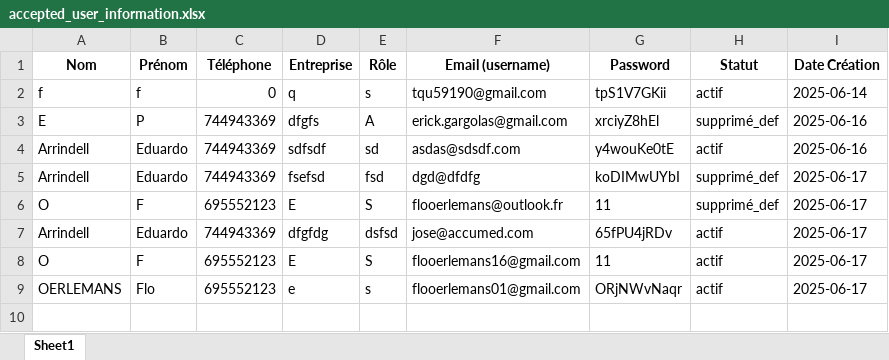
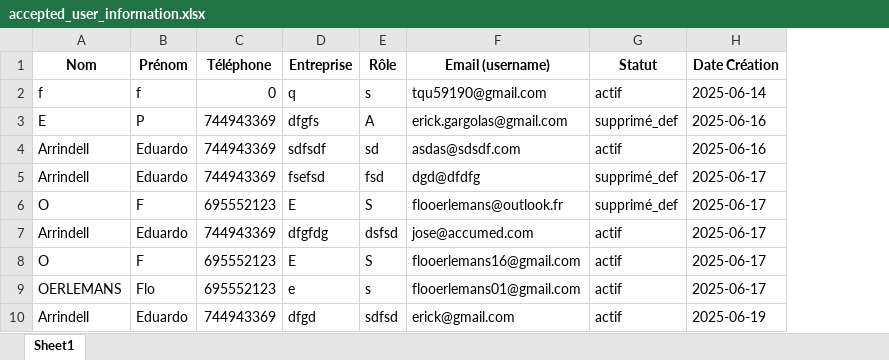
Before and after one commit to eduardopolanc/HOSPITALIX, an Excel workbook: static/accepted_user_information.xlsx, sheet Sheet1, drawn as a sheet; values as stored, in another font and other column widths than the file's, no borders; removed rows and columns are numbered as before the commit, all else as after; the diff names each change by its address in the sheet, - before the commit and + after, or states it on an @@ line.

```diff
--- a/static/accepted_user_information.xlsx (sheet Sheet1)
+++ b/static/accepted_user_information.xlsx (sheet Sheet1)
-column G (Password), rows 2-9: tpS1V7GKii | xrciyZ8hEl | y4wouKe0tE | koDIMwUYbI | 11 | 65fPU4jRDv | 11 | ORjNWvNaqr
+row 10: Arrindell | Eduardo | 744943369 | dfgd | sdfsd | erick@gmail.com | actif | 2025-06-19
```
Also changed, not shown: demandes_en_attente.xlsx, static/historique_statuts.xlsx, 5 other files.
